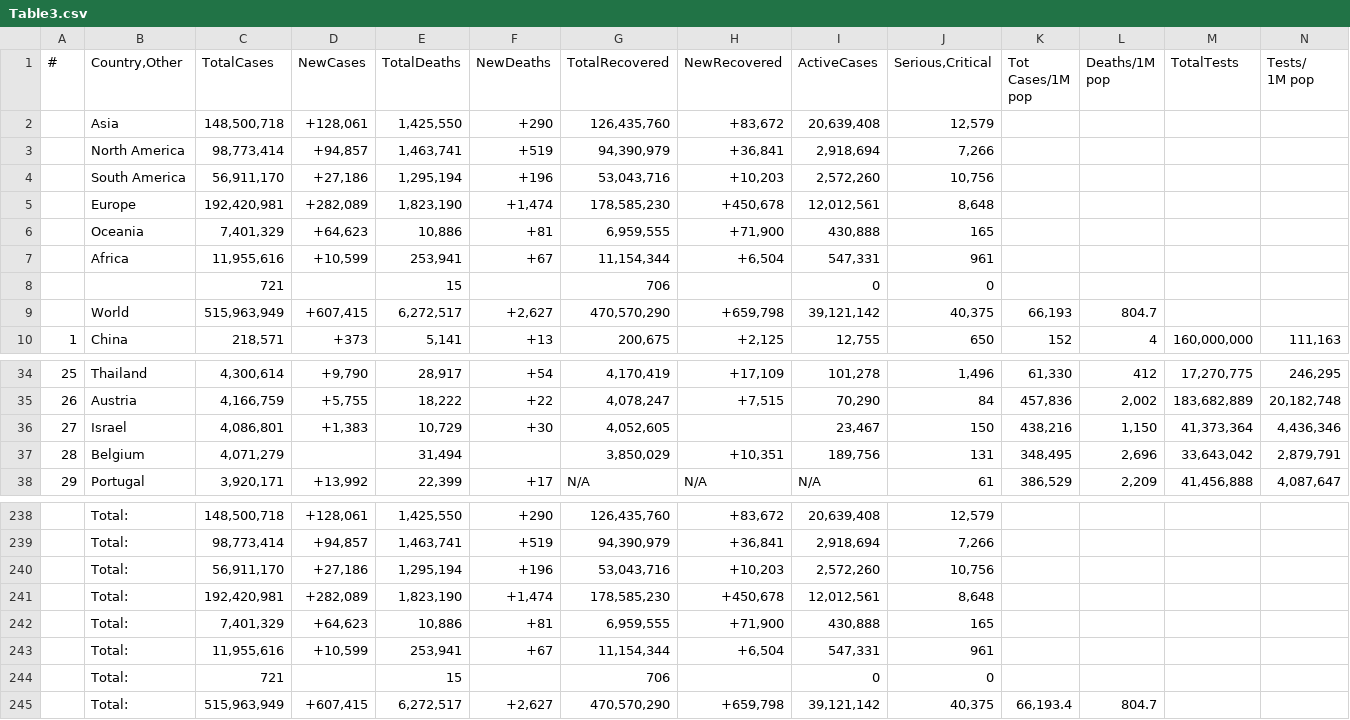
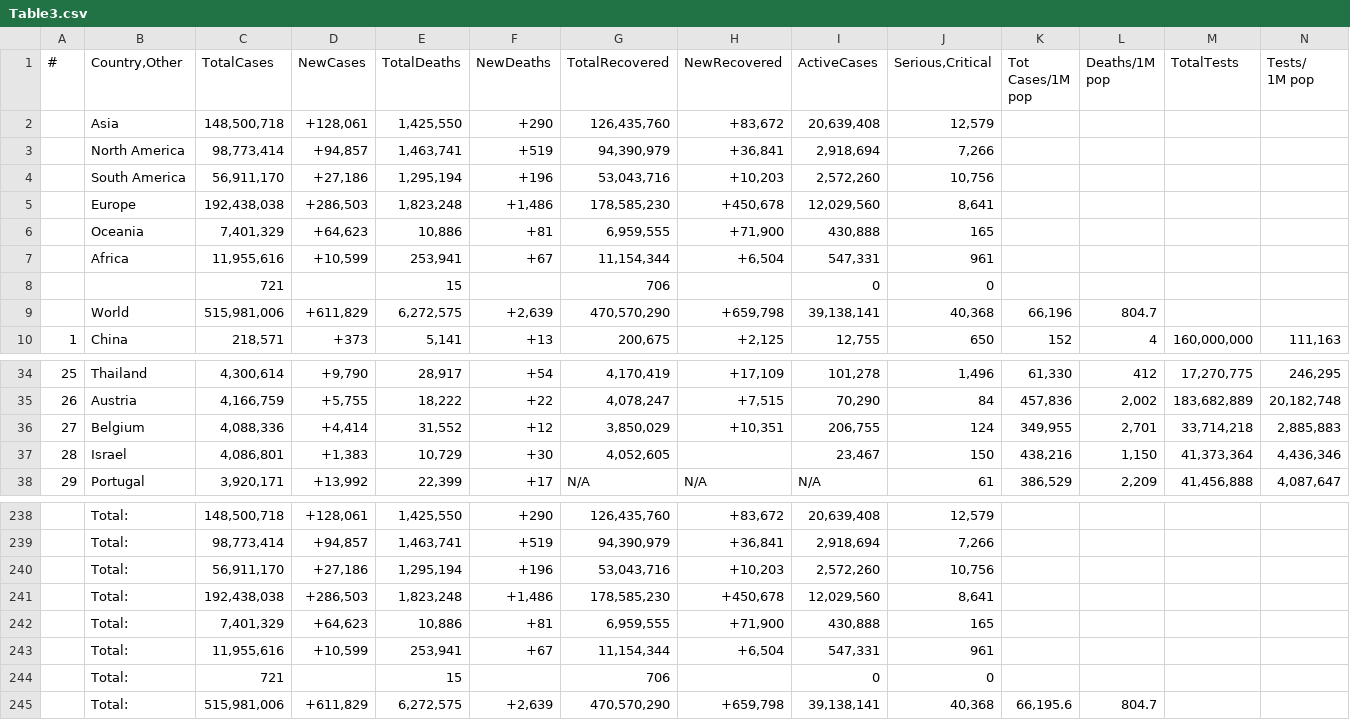
Before and after one commit to Covid-Data-API/Worldometer-Covid-Data-API, a CSV file: Table3.csv, drawn as a sheet; only a part is shown, gaps mark what is left out; removed rows and columns are numbered as before the commit, all else as after; rows hold the shown columns only; the diff names each change by its address in the sheet, - before the commit and + after, or states it on an @@ line.

```diff
--- a/Table3.csv
+++ b/Table3.csv
-row 5:  | Europe | 192,420,981 | +282,089 | 1,823,190 | +1,474 | 178,585,230 | +450,678 | 12,012,561 | 8,648
+row 5:  | Europe | 192,438,038 | +286,503 | 1,823,248 | +1,486 | 178,585,230 | +450,678 | 12,029,560 | 8,641
-row 9:  | World | 515,963,949 | +607,415 | 6,272,517 | +2,627 | 470,570,290 | +659,798 | 39,121,142 | 40,375 | 66,193 | 804.7
+row 9:  | World | 515,981,006 | +611,829 | 6,272,575 | +2,639 | 470,570,290 | +659,798 | 39,138,141 | 40,368 | 66,196 | 804.7
+row 36: 27 | Belgium | 4,088,336 | +4,414 | 31,552 | +12 | 3,850,029 | +10,351 | 206,755 | 124 | 349,955 | 2,701 | 33,714,218 | 2,885,883
-A37 (#): 27
+A37 (#): 28
-row 37: 28 | Belgium | 4,071,279 |  | 31,494 |  | 3,850,029 | +10,351 | 189,756 | 131 | 348,495 | 2,696 | 33,643,042 | 2,879,791
-row 241:  | Total: | 192,420,981 | +282,089 | 1,823,190 | +1,474 | 178,585,230 | +450,678 | 12,012,561 | 8,648
+row 241:  | Total: | 192,438,038 | +286,503 | 1,823,248 | +1,486 | 178,585,230 | +450,678 | 12,029,560 | 8,641
-row 245:  | Total: | 515,963,949 | +607,415 | 6,272,517 | +2,627 | 470,570,290 | +659,798 | 39,121,142 | 40,375 | 66,193.4 | 804.7
+row 245:  | Total: | 515,981,006 | +611,829 | 6,272,575 | +2,639 | 470,570,290 | +659,798 | 39,138,141 | 40,368 | 66,195.6 | 804.7
```
Also changed, not shown: Table2.csv, 1 other file.
